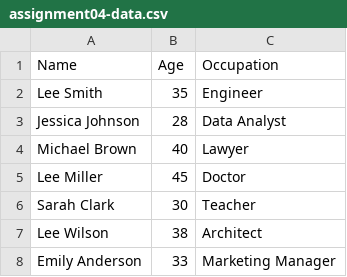
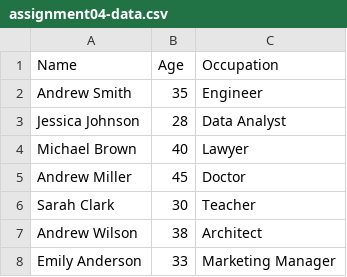
Before and after one commit to ljjtmm/hdip, a CSV file: sem1/8640/wsaa_coursework/assignments/assignment04-data.csv, drawn as a sheet.

Commit message:
adjusted back to original file

```diff
--- a/sem1/8640/wsaa_coursework/assignments/assignment04-data.csv
+++ b/sem1/8640/wsaa_coursework/assignments/assignment04-data.csv
@@ -1,8 +1,8 @@
 Name, Age, Occupation
-Lee Smith, 35, Engineer
+Andrew Smith, 35, Engineer
 Jessica Johnson, 28, Data Analyst
 Michael Brown, 40, Lawyer
-Lee Miller, 45, Doctor
+Andrew Miller, 45, Doctor
 Sarah Clark, 30, Teacher
-Lee Wilson, 38, Architect
+Andrew Wilson, 38, Architect
 Emily Anderson, 33, Marketing Manager
```
